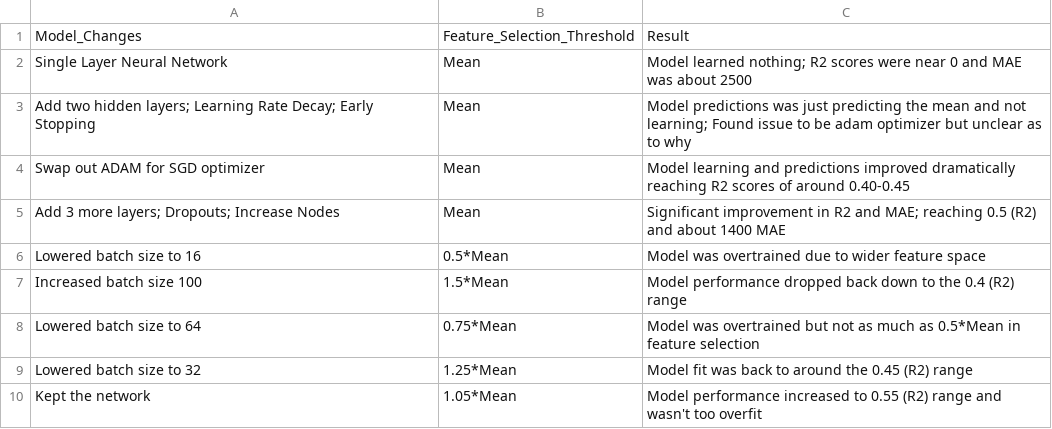
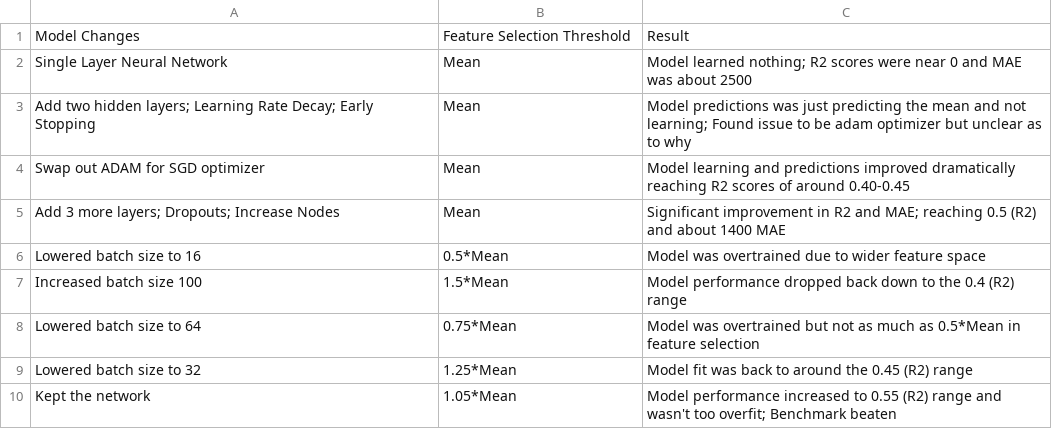
Before and after one commit to eugenekwak/Allstate_DL, a CSV file: documents/deep_learning_iteration_notes.csv, drawn as a sheet.

Commit message:
add notes

```diff
--- a/documents/deep_learning_iteration_notes.csv
+++ b/documents/deep_learning_iteration_notes.csv
@@ -1,2 +1,2 @@
-Model_Changes,Feature_Selection_Threshold,Result
+Model Changes,Feature Selection Threshold,Result
 Single Layer Neural Network,Mean,Model learned nothing; R2 scores were near 0 and MAE was about 2500
@@ -9,2 +9,2 @@ Lowered batch size to 64,0.75*Mean,Model was overtrained but not as much as 0.5*
 Lowered batch size to 32,1.25*Mean,Model fit was back to around the 0.45 (R2) range
-Kept the network,1.05*Mean,Model performance increased to 0.55 (R2) range and wasn't too overfit
+Kept the network,1.05*Mean,Model performance increased to 0.55 (R2) range and wasn't too overfit; Benchmark beaten
```
Also changed, not shown: 2 other files.
